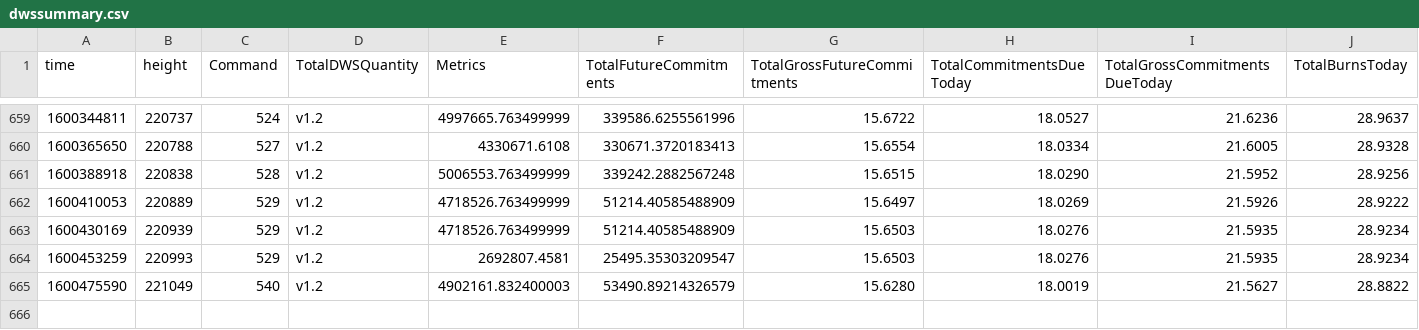
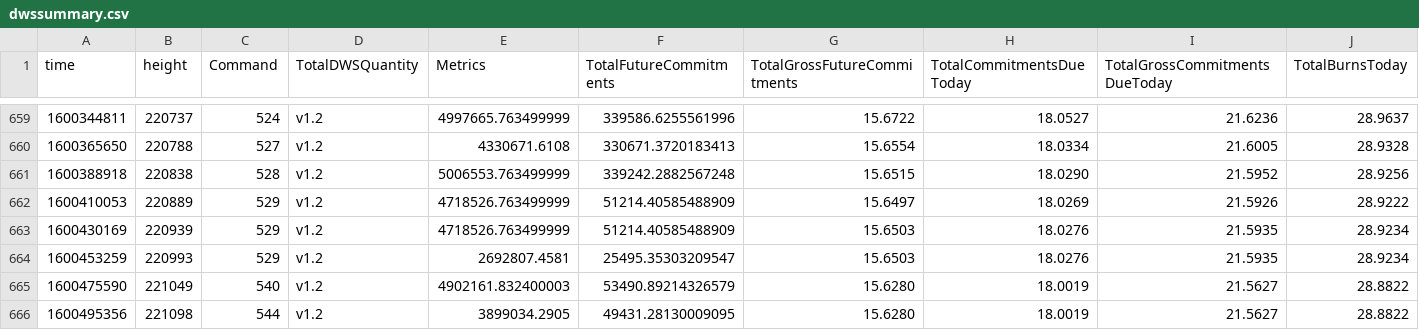
Before and after one commit to biblepay-community/bbp_stats, a CSV file: dwssummary.csv, drawn as a sheet; only a part is shown, gaps mark what is left out; rows hold the shown columns only; the diff names each change by its address in the sheet, - before the commit and + after, or states it on an @@ line.

```diff
--- a/dwssummary.csv
+++ b/dwssummary.csv
+row 666: 1600495356 | 221098 | 544 | v1.2 | 3899034.2905 | 49431.28130009095 | 15.6280 | 18.0019 | 21.5627 | 28.8822
```
Also changed, not shown: dwsdetails.csv, reward.csv, 3 other files.
